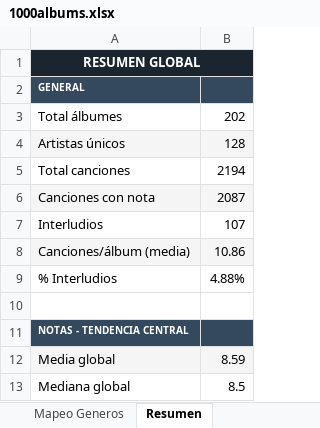
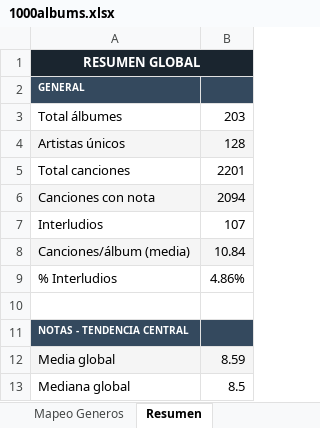
Before and after one commit to miguelrr11/top1000albums, an Excel workbook: 1000albums.xlsx, sheet Resumen, drawn as a sheet; only a part is shown; values as stored, in another font and other column widths than the file's, no borders; the diff covers the shown part only; the diff names each change by its address in the sheet, - before the commit and + after, or states it on an @@ line.

```diff
--- a/1000albums.xlsx (sheet Resumen)
+++ b/1000albums.xlsx (sheet Resumen)
-B3: 202
+B3: 203
-B5: 2194
+B5: 2201
-B6: 2087
+B6: 2094
-B8: 10.86
+B8: 10.84
-B9: 4.88%
+B9: 4.86%
```
Also changed, not shown: 18 edited cells elsewhere in this sheet, sheet Tabla Albums, sheet Tablas TOP, sheet Albums, sheet TOP Generos.
